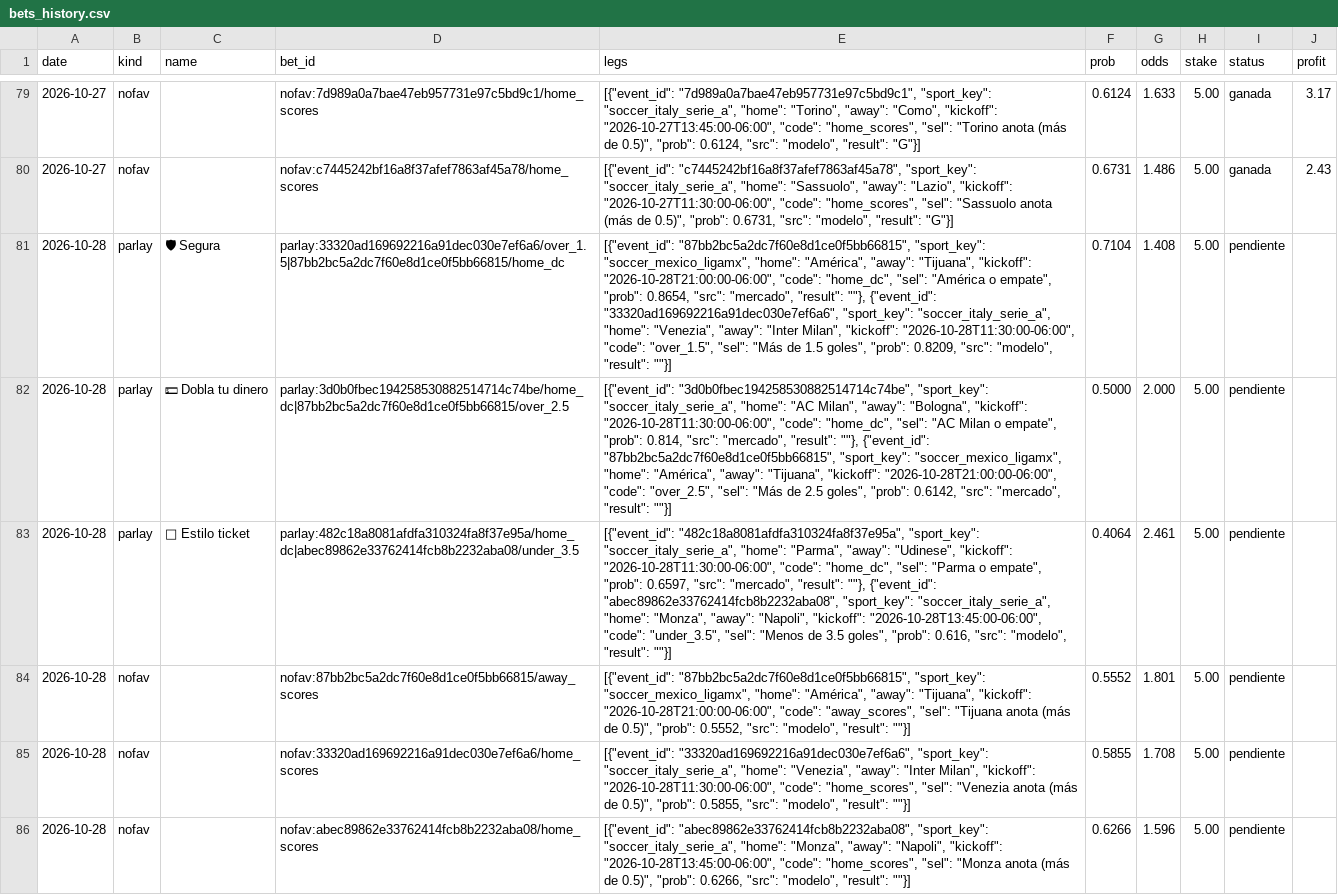
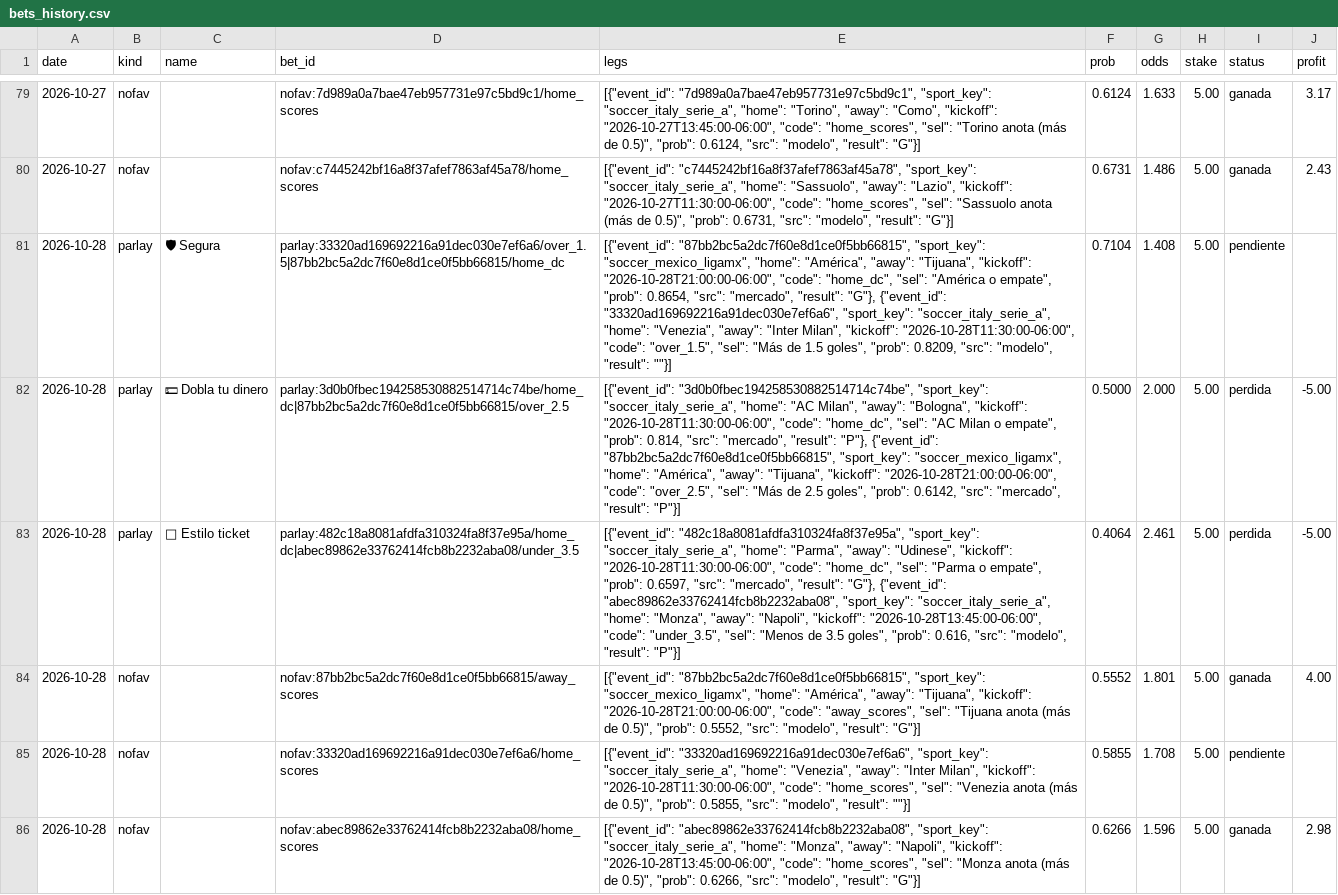
Before and after one commit to Ryojik-ser/value-betting, a CSV file: data/bets_history.csv, drawn as a sheet; only a part is shown, gaps mark what is left out; the diff covers the shown part only; the diff names each change by its address in the sheet, - before the commit and + after, or states it on an @@ line.

```diff
--- a/data/bets_history.csv
+++ b/data/bets_history.csv
-E81 (legs): …"mercado", "result": ""}, {"event_id": "33320ad169692216a91dec030e7ef6a6",…
+E81 (legs): …"mercado", "result": "G"}, {"event_id": "33320ad169692216a91dec030e7ef6a6",…
-E82 (legs): …"mercado", "result": ""}, {"event_id": "87bb2bc5a2dc7f60e8d1ce0f5bb66815", "sport_key": "soccer_mexico_ligamx", "home": "América", "away": "Tijuana", "kickoff": "2026-10-28T21:00:00-06:00", "code": "over_2.5", "sel": "Más de 2.5 goles", "prob": 0.6142, "src": "mercado", "result": ""}]
+E82 (legs): …"mercado", "result": "P"}, {"event_id": "87bb2bc5a2dc7f60e8d1ce0f5bb66815", "sport_key": "soccer_mexico_ligamx", "home": "América", "away": "Tijuana", "kickoff": "2026-10-28T21:00:00-06:00", "code": "over_2.5", "sel": "Más de 2.5 goles", "prob": 0.6142, "src": "mercado", "result": "P"}]
-I82:I83 (status): pendiente
+I82:I83 (status): perdida
-J82:J83 (profit): (empty)
+J82:J83 (profit): -5.00
-E83 (legs): …"mercado", "result": ""}, {"event_id": "abec89862e33762414fcb8b2232aba08", "sport_key": "soccer_italy_serie_a", "home": "Monza", "away": "Napoli", "kickoff": "2026-10-28T13:45:00-06:00", "code": "under_3.5", "sel": "Menos de 3.5 goles", "prob": 0.616, "src": "modelo", "result": ""}]
+E83 (legs): …"mercado", "result": "G"}, {"event_id": "abec89862e33762414fcb8b2232aba08", "sport_key": "soccer_italy_serie_a", "home": "Monza", "away": "Napoli", "kickoff": "2026-10-28T13:45:00-06:00", "code": "under_3.5", "sel": "Menos de 3.5 goles", "prob": 0.616, "src": "modelo", "result": "P"}]
-E84 (legs): …"modelo", "result": ""}]
+E84 (legs): …"modelo", "result": "G"}]
-I84 (status): pendiente
+I84 (status): ganada
-J84 (profit): (empty)
+J84 (profit): 4.00
-E86 (legs): …"modelo", "result": ""}]
+E86 (legs): …"modelo", "result": "G"}]
-I86 (status): pendiente
+I86 (status): ganada
-J86 (profit): (empty)
+J86 (profit): 2.98
```
Also changed, not shown: 5 added rows and 3 edited cells elsewhere in this file, data/picks_history.csv.
